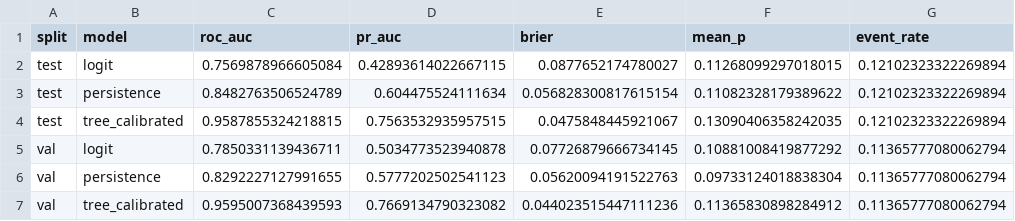
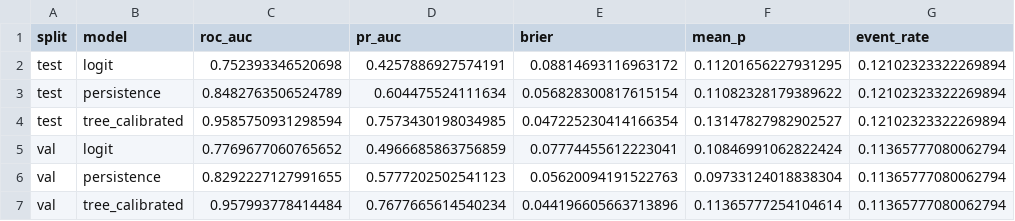
Before and after one commit to MarxusHD/AIinFinance, a CSV file: outputs/metrics_table.csv, drawn as a sheet; removed rows and columns are numbered as before the commit, all else as after; the diff names each change by its address in the sheet, - before the commit and + after, or states it on an @@ line.

```diff
--- a/outputs/metrics_table.csv
+++ b/outputs/metrics_table.csv
-row 2: test | logit | 0.7569878966605084 | 0.42893614022667115 | 0.0877652174780027 | 0.11268099297018015 | 0.12102323322269894
+row 2: test | logit | 0.752393346520698 | 0.4257886927574191 | 0.08814693116963172 | 0.11201656227931295 | 0.12102323322269894
-row 4: test | tree_calibrated | 0.9587855324218815 | 0.7563532935957515 | 0.0475848445921067 | 0.13090406358242035 | 0.12102323322269894
-row 5: val | logit | 0.7850331139436711 | 0.5034773523940878 | 0.07726879666734145 | 0.10881008419877292 | 0.11365777080062794
+row 4: test | tree_calibrated | 0.9585750931298594 | 0.7573430198034985 | 0.047225230414166354 | 0.13147827982902527 | 0.12102323322269894
+row 5: val | logit | 0.7769677060765652 | 0.4966685863756859 | 0.07774455612223041 | 0.10846991062822424 | 0.11365777080062794
-row 7: val | tree_calibrated | 0.9595007368439593 | 0.7669134790323082 | 0.044023515447111236 | 0.11365830898284912 | 0.11365777080062794
+row 7: val | tree_calibrated | 0.957993778414484 | 0.7677665614540234 | 0.044196605663713896 | 0.11365777254104614 | 0.11365777080062794
```
Also changed, not shown: outputs/logit_inference_table.csv, 14 other files.
